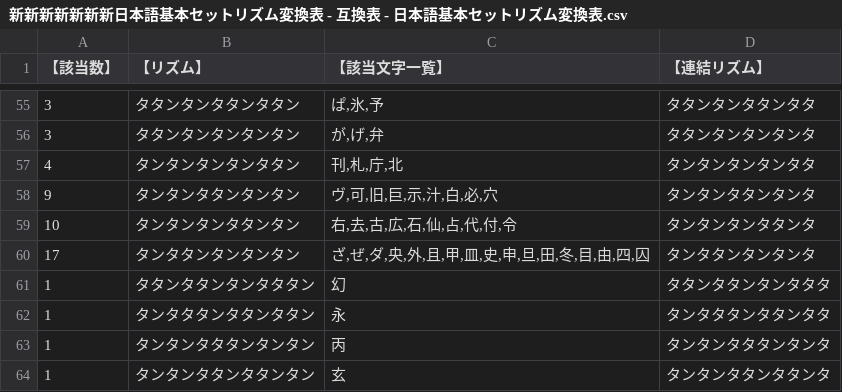
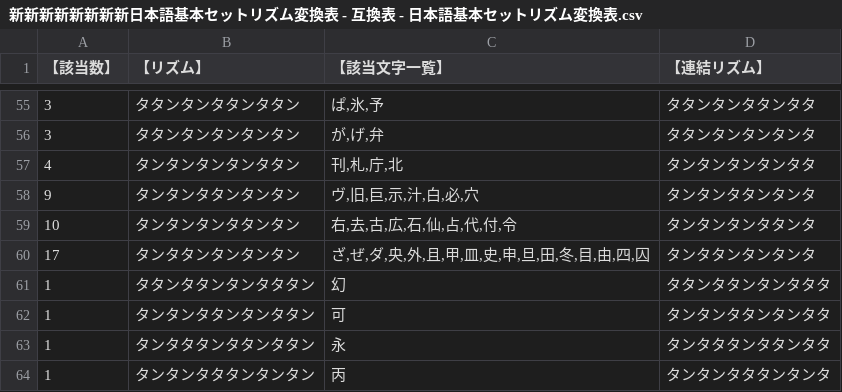
Before and after one commit to Yuisena/y, a CSV file: 新新新新新新新新日本語基本セットリズム変換表 - 互換表 - 日本語基本セットリズム変換表.csv (was 新新新新新新新日本語基本セットリズム変換表 - 互換表 - 日本語基本セットリズム変換表.csv), drawn as a sheet; only a part is shown, gaps mark what is left out; the shorter side is filled out with more unchanged rows.

Commit message:
Update and rename 新新新新新新新日本語基本セットリズム変換表 - 互換表 - 日本語基本セットリズム変換表.csv to 新新新新新新新新日本語基本セットリズム変換表 - 互換表 - 日本語基本セットリズム変換表.csv

```diff
--- a/新新新新新新新日本語基本セットリズム変換表 - 互換表 - 日本語基本セットリズム変換表.csv
+++ b/新新新新新新新新日本語基本セットリズム変換表 - 互換表 - 日本語基本セットリズム変換表.csv
@@ -57,3 +57,3 @@
 4,タンタンタンタンタタン,"刊,札,庁,北",タンタンタンタンタタ
-9,タンタンタタンタンタン,"ヴ,可,旧,巨,示,汁,白,必,穴",タンタンタタンタンタ
+9,タンタンタタンタンタン,"ヴ,旧,巨,示,汁,白,必,穴",タンタンタタンタンタ
 10,タンタンタンタタンタン,"右,去,古,広,石,仙,占,代,付,令",タンタンタンタタンタ
@@ -61,2 +61,3 @@
 1,タタンタタンタンタタタン,幻,タタンタタンタンタタタ
+1,タンタンタタンタンタタン,可,タンタンタタンタンタタ
 1,タンタタタンタタンタタン,永,タンタタタンタタンタタ
```
